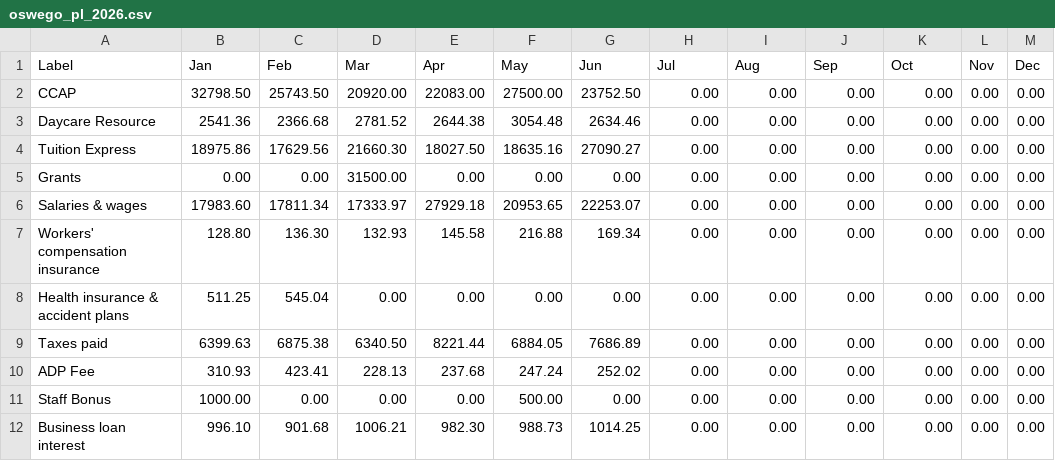
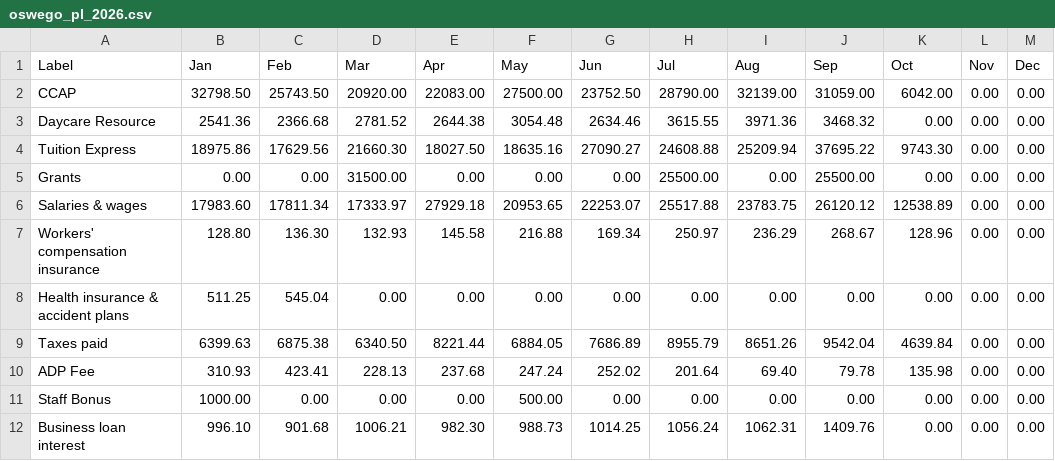
Before and after one commit to royrlingam-Konfide/Konfide-website, a CSV file: oswego_pl_2026.csv, drawn as a sheet; only a part is shown; the diff covers the shown part only.

```diff
--- a/oswego_pl_2026.csv
+++ b/oswego_pl_2026.csv
@@ -1,12 +1,12 @@
 Label,Jan,Feb,Mar,Apr,May,Jun,Jul,Aug,Sep,Oct,Nov,Dec
-CCAP,32798.50,25743.50,20920.00,22083.00,27500.00,23752.50,0.00,0.00,0.00,0.00,0.00,0.00
-Daycare Resource,2541.36,2366.68,2781.52,2644.38,3054.48,2634.46,0.00,0.00,0.00,0.00,0.00,0.00
-Tuition Express,18975.86,17629.56,21660.30,18027.50,18635.16,27090.27,0.00,0.00,0.00,0.00,0.00,0.00
-Grants,0.00,0.00,31500.00,0.00,0.00,0.00,0.00,0.00,0.00,0.00,0.00,0.00
-Salaries & wages,17983.60,17811.34,17333.97,27929.18,20953.65,22253.07,0.00,0.00,0.00,0.00,0.00,0.00
-Workers' compensation insurance,128.80,136.30,132.93,145.58,216.88,169.34,0.00,0.00,0.00,0.00,0.00,0.00
+CCAP,32798.50,25743.50,20920.00,22083.00,27500.00,23752.50,28790.00,32139.00,31059.00,6042.00,0.00,0.00
+Daycare Resource,2541.36,2366.68,2781.52,2644.38,3054.48,2634.46,3615.55,3971.36,3468.32,0.00,0.00,0.00
+Tuition Express,18975.86,17629.56,21660.30,18027.50,18635.16,27090.27,24608.88,25209.94,37695.22,9743.30,0.00,0.00
+Grants,0.00,0.00,31500.00,0.00,0.00,0.00,25500.00,0.00,25500.00,0.00,0.00,0.00
+Salaries & wages,17983.60,17811.34,17333.97,27929.18,20953.65,22253.07,25517.88,23783.75,26120.12,12538.89,0.00,0.00
+Workers' compensation insurance,128.80,136.30,132.93,145.58,216.88,169.34,250.97,236.29,268.67,128.96,0.00,0.00
 Health insurance & accident plans,511.25,545.04,0.00,0.00,0.00,0.00,0.00,0.00,0.00,0.00,0.00,0.00
-Taxes paid,6399.63,6875.38,6340.50,8221.44,6884.05,7686.89,0.00,0.00,0.00,0.00,0.00,0.00
-ADP Fee,310.93,423.41,228.13,237.68,247.24,252.02,0.00,0.00,0.00,0.00,0.00,0.00
+Taxes paid,6399.63,6875.38,6340.50,8221.44,6884.05,7686.89,8955.79,8651.26,9542.04,4639.84,0.00,0.00
+ADP Fee,310.93,423.41,228.13,237.68,247.24,252.02,201.64,69.40,79.78,135.98,0.00,0.00
 Staff Bonus,1000.00,0.00,0.00,0.00,500.00,0.00,0.00,0.00,0.00,0.00,0.00,0.00
-Business loan interest,996.10,901.68,1006.21,982.30,988.73,1014.25,0.00,0.00,0.00,0.00,0.00,0.00
+Business loan interest,996.10,901.68,1006.21,982.30,988.73,1014.25,1056.24,1062.31,1409.76,0.00,0.00,0.00
```
Also changed, not shown: 2 added rows and 59 edited cells elsewhere in this file, 2 other files.
